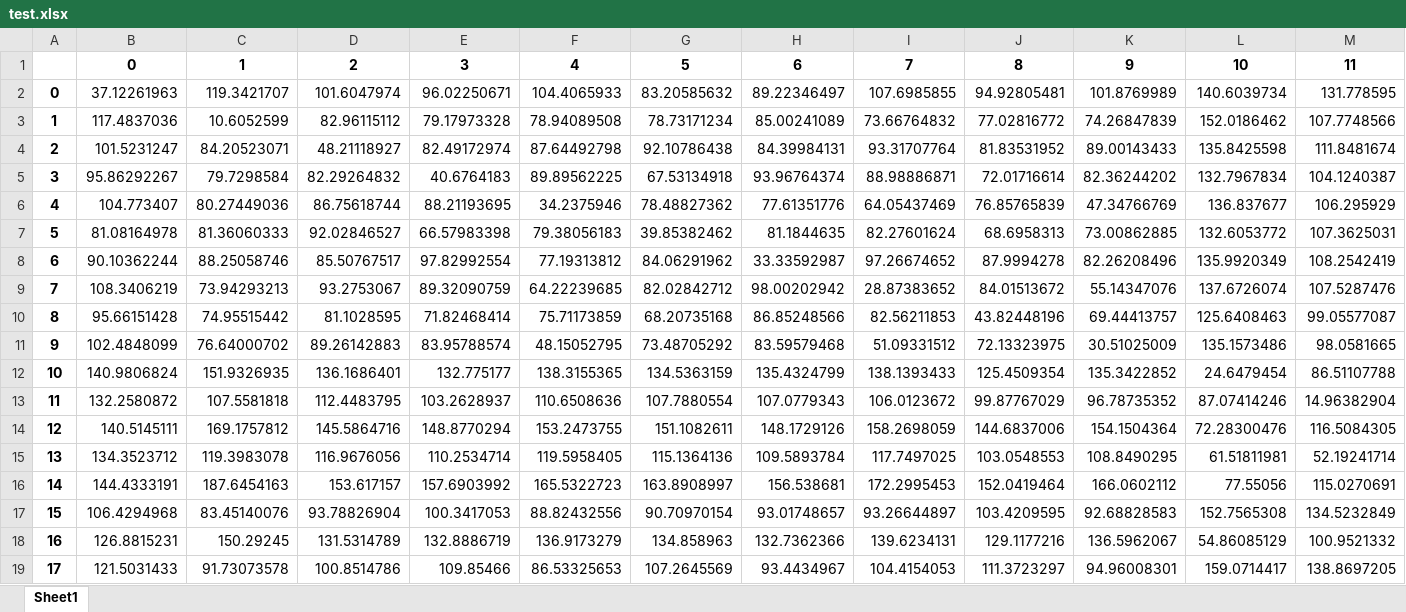
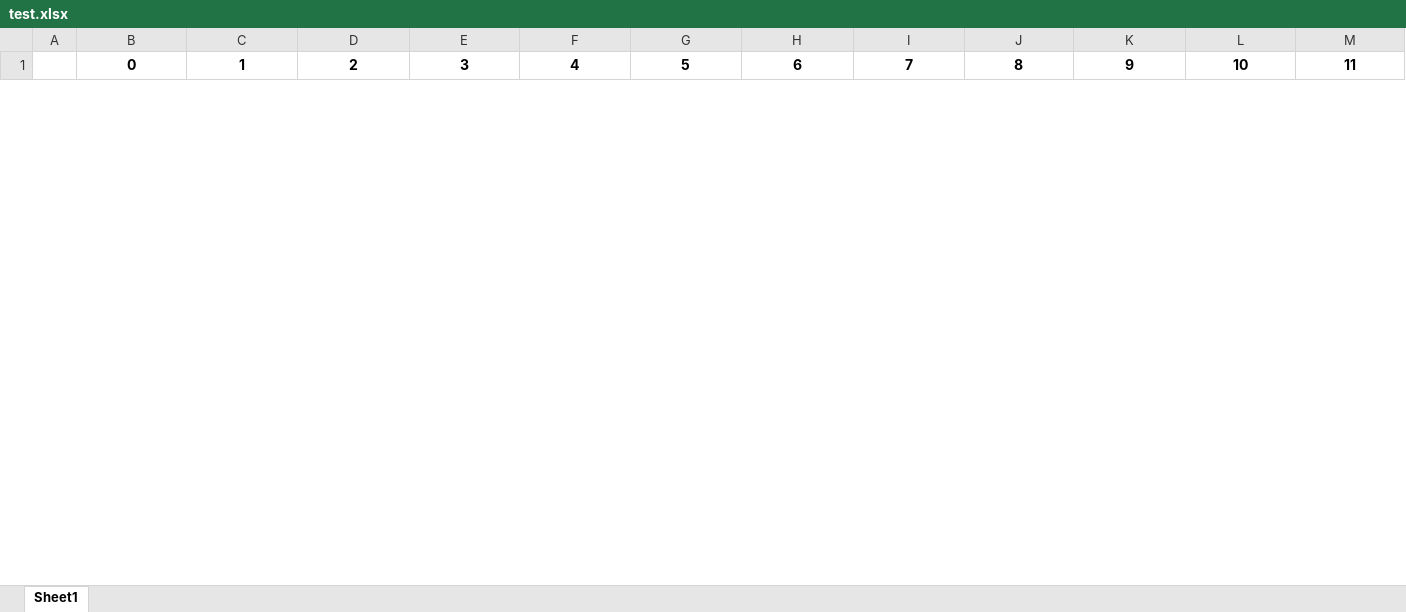
Before and after one commit to yikun-baio/sliced_opt, an Excel workbook: code/experiment/dataset_similarity/data/test.xlsx, sheet Sheet1, drawn as a sheet; only a part is shown; values as stored, in another font and other column widths than the file's, no borders; removed rows and columns are numbered as before the commit, all else as after; rows hold the shown columns only; the diff covers the shown part only; the diff names each change by its address in the sheet, - before the commit and + after, or states it on an @@ line.

```diff
--- a/code/experiment/dataset_similarity/data/test.xlsx (sheet Sheet1)
+++ b/code/experiment/dataset_similarity/data/test.xlsx (sheet Sheet1)
-row 2: 0 | 37.12261963 | 119.3421707 | 101.6047974 | 96.02250671 | 104.4065933 | 83.20585632 | 89.22346497 | 107.6985855 | 94.92805481 | 101.8769989 | 140.6039734 | 131.778595
-row 3: 1 | 117.4837036 | 10.6052599 | 82.96115112 | 79.17973328 | 78.94089508 | 78.73171234 | 85.00241089 | 73.66764832 | 77.02816772 | 74.26847839 | 152.0186462 | 107.7748566
-row 4: 2 | 101.5231247 | 84.20523071 | 48.21118927 | 82.49172974 | 87.64492798 | 92.10786438 | 84.39984131 | 93.31707764 | 81.83531952 | 89.00143433 | 135.8425598 | 111.8481674
-row 5: 3 | 95.86292267 | 79.7298584 | 82.29264832 | 40.6764183 | 89.89562225 | 67.53134918 | 93.96764374 | 88.98886871 | 72.01716614 | 82.36244202 | 132.7967834 | 104.1240387
-row 6: 4 | 104.773407 | 80.27449036 | 86.75618744 | 88.21193695 | 34.2375946 | 78.48827362 | 77.61351776 | 64.05437469 | 76.85765839 | 47.34766769 | 136.837677 | 106.295929
-row 7: 5 | 81.08164978 | 81.36060333 | 92.02846527 | 66.57983398 | 79.38056183 | 39.85382462 | 81.1844635 | 82.27601624 | 68.6958313 | 73.00862885 | 132.6053772 | 107.3625031
-row 8: 6 | 90.10362244 | 88.25058746 | 85.50767517 | 97.82992554 | 77.19313812 | 84.06291962 | 33.33592987 | 97.26674652 | 87.9994278 | 82.26208496 | 135.9920349 | 108.2542419
-row 9: 7 | 108.3406219 | 73.94293213 | 93.2753067 | 89.32090759 | 64.22239685 | 82.02842712 | 98.00202942 | 28.87383652 | 84.01513672 | 55.14347076 | 137.6726074 | 107.5287476
-row 10: 8 | 95.66151428 | 74.95515442 | 81.1028595 | 71.82468414 | 75.71173859 | 68.20735168 | 86.85248566 | 82.56211853 | 43.82448196 | 69.44413757 | 125.6408463 | 99.05577087
-row 11: 9 | 102.4848099 | 76.64000702 | 89.26142883 | 83.95788574 | 48.15052795 | 73.48705292 | 83.59579468 | 51.09331512 | 72.13323975 | 30.51025009 | 135.1573486 | 98.0581665
-row 12: 10 | 140.9806824 | 151.9326935 | 136.1686401 | 132.775177 | 138.3155365 | 134.5363159 | 135.4324799 | 138.1393433 | 125.4509354 | 135.3422852 | 24.6479454 | 86.51107788
-row 13: 11 | 132.2580872 | 107.5581818 | 112.4483795 | 103.2628937 | 110.6508636 | 107.7880554 | 107.0779343 | 106.0123672 | 99.87767029 | 96.78735352 | 87.07414246 | 14.96382904
-row 14: 12 | 140.5145111 | 169.1757812 | 145.5864716 | 148.8770294 | 153.2473755 | 151.1082611 | 148.1729126 | 158.2698059 | 144.6837006 | 154.1504364 | 72.28300476 | 116.5084305
-row 15: 13 | 134.3523712 | 119.3983078 | 116.9676056 | 110.2534714 | 119.5958405 | 115.1364136 | 109.5893784 | 117.7497025 | 103.0548553 | 108.8490295 | 61.51811981 | 52.19241714
-row 16: 14 | 144.4333191 | 187.6454163 | 153.617157 | 157.6903992 | 165.5322723 | 163.8908997 | 156.538681 | 172.2995453 | 152.0419464 | 166.0602112 | 77.55056 | 115.0270691
-row 17: 15 | 106.4294968 | 83.45140076 | 93.78826904 | 100.3417053 | 88.82432556 | 90.70970154 | 93.01748657 | 93.26644897 | 103.4209595 | 92.68828583 | 152.7565308 | 134.5232849
-row 18: 16 | 126.8815231 | 150.29245 | 131.5314789 | 132.8886719 | 136.9173279 | 134.858963 | 132.7362366 | 139.6234131 | 129.1177216 | 136.5962067 | 54.86085129 | 100.9521332
-row 19: 17 | 121.5031433 | 91.73073578 | 100.8514786 | 109.85466 | 86.53325653 | 107.2645569 | 93.4434967 | 104.4154053 | 111.3723297 | 94.96008301 | 159.0714417 | 138.8697205
```
Also changed, not shown: 20 added rows and 2 removed rows elsewhere in this sheet, code/experiment/dataset_similarity/data/teste.xlsx, 14 other files.
